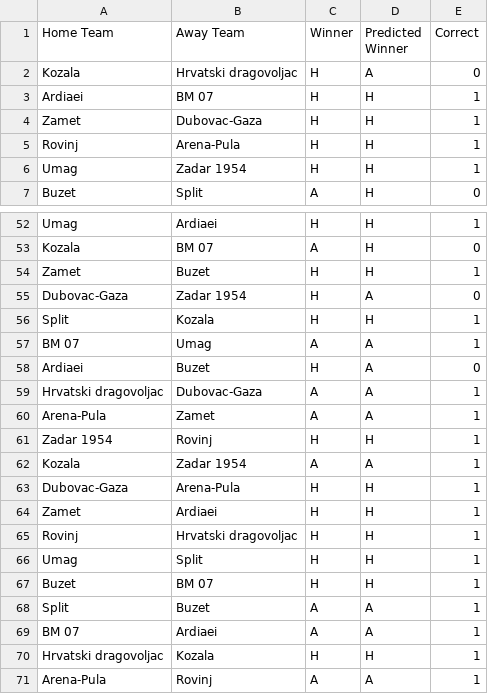
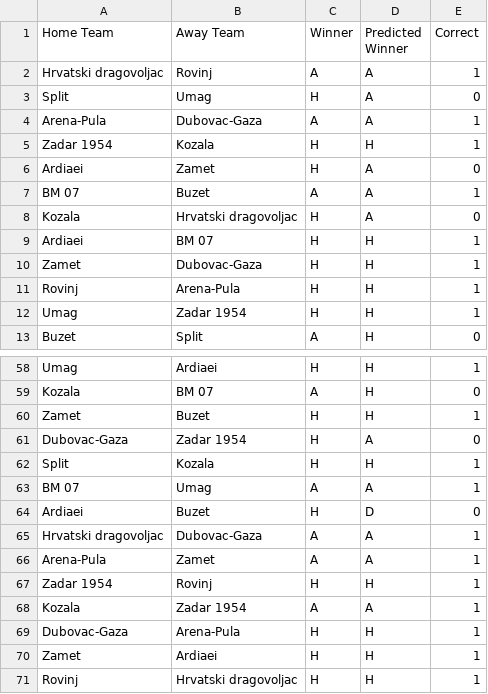
Before and after one commit to BJakelic/UUPZ, a CSV file: prev_fixtures_comparison.csv, drawn as a sheet; only a part is shown, gaps mark what is left out; the shorter side is filled out with more unchanged rows.

```diff
--- a/prev_fixtures_comparison.csv
+++ b/prev_fixtures_comparison.csv
@@ -1,2 +1,8 @@
 Home Team,Away Team,Winner,Predicted Winner,Correct
+Hrvatski dragovoljac,Rovinj,A,A,1
+Split,Umag,H,A,0
+Arena-Pula,Dubovac-Gaza,A,A,1
+Zadar 1954,Kozala,H,H,1
+Ardiaei,Zamet,H,A,0
+BM 07,Buzet,A,A,1
 Kozala,Hrvatski dragovoljac,H,A,0
@@ -57,3 +63,3 @@ Split,Kozala,H,H,1
 BM 07,Umag,A,A,1
-Ardiaei,Buzet,H,A,0
+Ardiaei,Buzet,H,D,0
 Hrvatski dragovoljac,Dubovac-Gaza,A,A,1
```
Also changed, not shown: fixture_predictions.csv, fixtures.csv, 4 other files.
